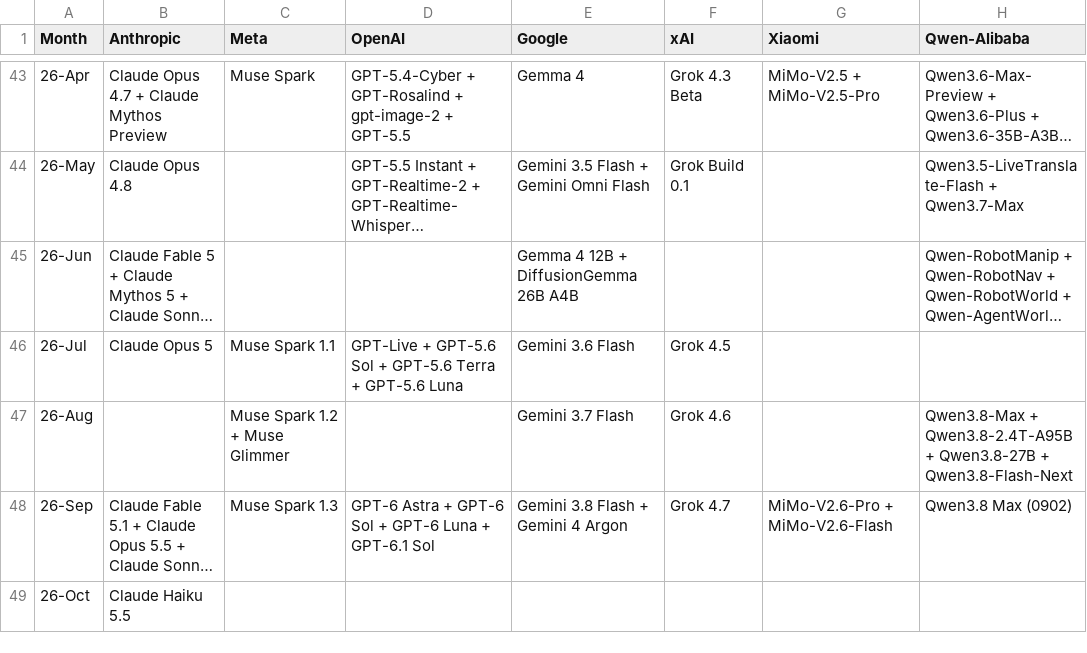
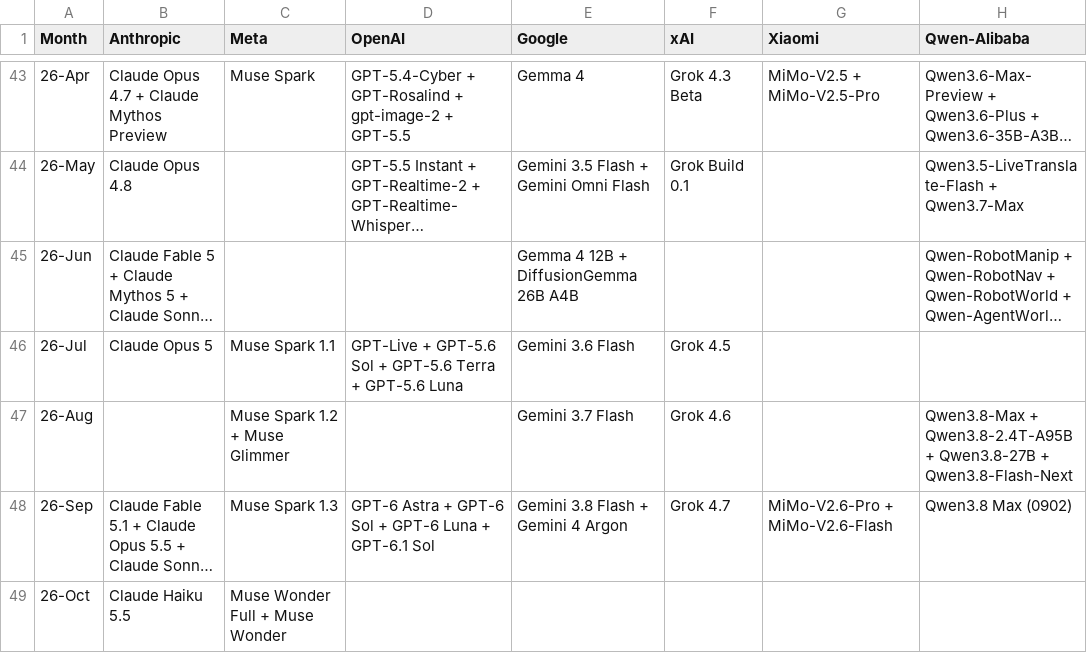
Before and after one commit to Physics-Lee/Monthly_Table_of_LLM_Releasing, a CSV file: llm_release_timeline_2022-11_to_2026-04.csv, drawn as a sheet; only a part is shown, gaps mark what is left out; long unchanged cells end in …; the diff names each change by its address in the sheet, - before the commit and + after, or states it on an @@ line.

Commit message:
data: add 2 new models (Muse Wonder / Muse Wonder Full, manual catch-up after CI cache stall)

```diff
--- a/llm_release_timeline_2022-11_to_2026-04.csv
+++ b/llm_release_timeline_2022-11_to_2026-04.csv
-C49 (Meta): (empty)
+C49 (Meta): Muse Wonder Full + Muse Wonder
```
Also changed, not shown: 3 other files.
